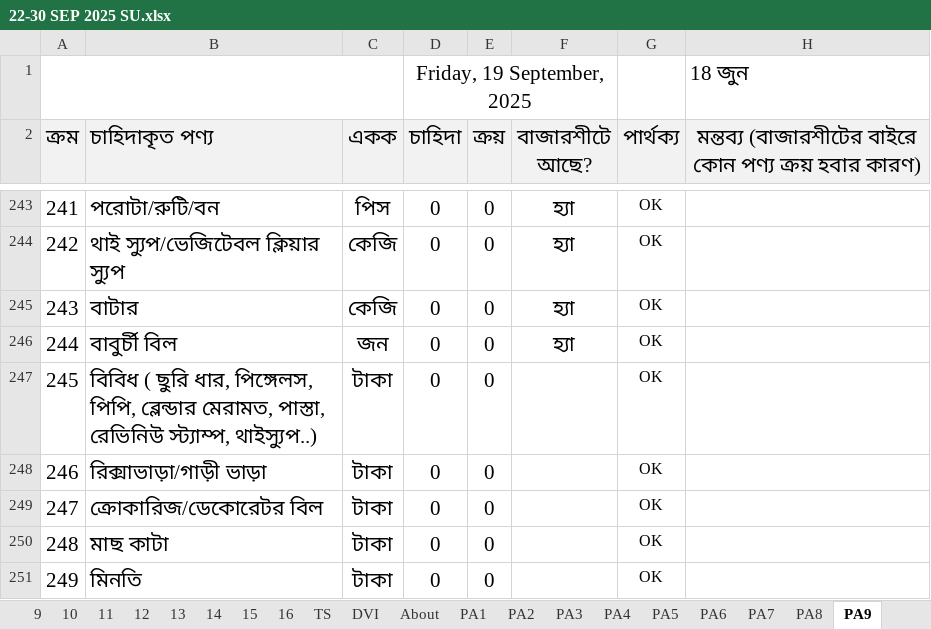
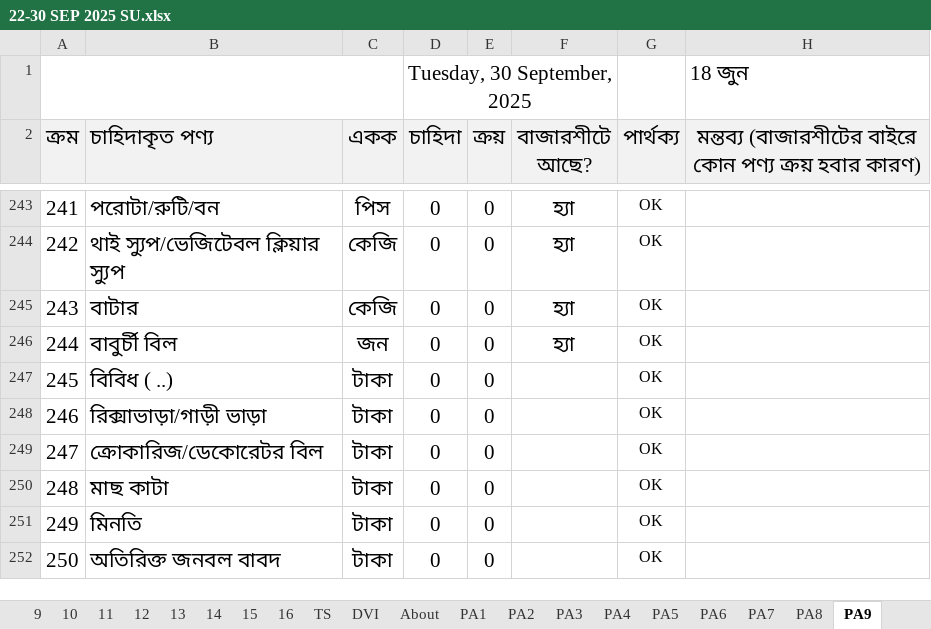
Before and after one commit to nshamim2026/office, an Excel workbook: Store/09-2025 ‍STORE GH/22-30 SEP 2025 SU.xlsx, sheet PA9, drawn as a sheet; only a part is shown, gaps mark what is left out; the shorter side is filled out with more unchanged rows; values as stored, in another font and other column widths than the file's, no borders; conditional formats not drawn; the diff names each change by its address in the sheet, - before the commit and + after, or states it on an @@ line.

```diff
--- a/Store/09-2025 ‍STORE GH/22-30 SEP 2025 SU.xlsx (sheet PA9)
+++ b/Store/09-2025 ‍STORE GH/22-30 SEP 2025 SU.xlsx (sheet PA9)
-D1 (চাহিদা): Friday, 19 September, 2025
+D1 (চাহিদা): Tuesday, 30 September, 2025
-B247 (চাহিদাকৃত পণ্য): বিবিধ ( ছুরি ধার, পিঙ্গেলস, পিপি, ব্লেন্ডার মেরামত, পাস্তা, রেভিনিউ স্ট্যাম্প, থাইস্যুপ..)
+B247 (চাহিদাকৃত পণ্য): বিবিধ ( ..)
```
Also changed, not shown: sheet 1, sheet 2, sheet P, sheet S, sheet PL, sheet TS, 30 more sheets, hidden cells.
